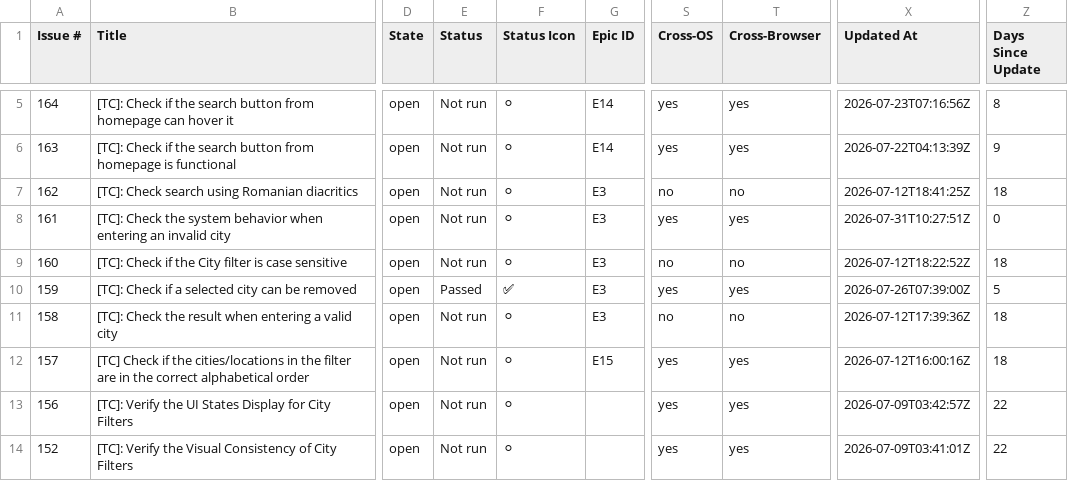
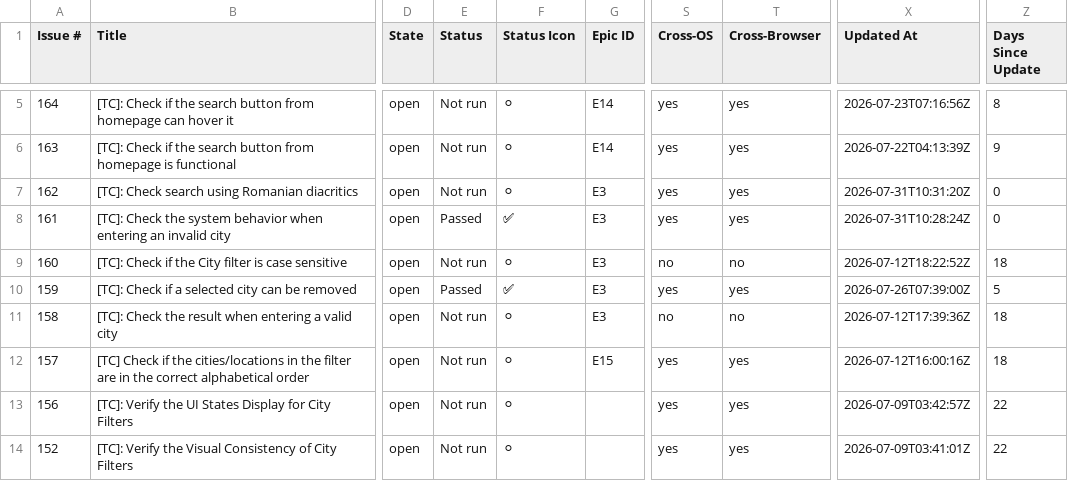
Before and after one commit to TCs-for-Association-projects/Peviitor_TC, a CSV file: docs/test-matrix.csv, drawn as a sheet; only a part is shown, gaps mark what is left out; the diff names each change by its address in the sheet, - before the commit and + after, or states it on an @@ line.

```diff
--- a/docs/test-matrix.csv
+++ b/docs/test-matrix.csv
-S7 (Cross-OS): no
+S7 (Cross-OS): yes
-T7 (Cross-Browser): no
+T7 (Cross-Browser): yes
-X7 (Updated At): 2026-07-12T18:41:25Z
+X7 (Updated At): 2026-07-31T10:31:20Z
-Z7 (Days Since Update): 18
+Z7 (Days Since Update): 0
-E8 (Status): Not run
+E8 (Status): Passed
-F8 (Status Icon): ⚪
+F8 (Status Icon): ✅
-X8 (Updated At): 2026-07-31T10:27:51Z
+X8 (Updated At): 2026-07-31T10:28:24Z
```
Also changed, not shown: 2 other files.
